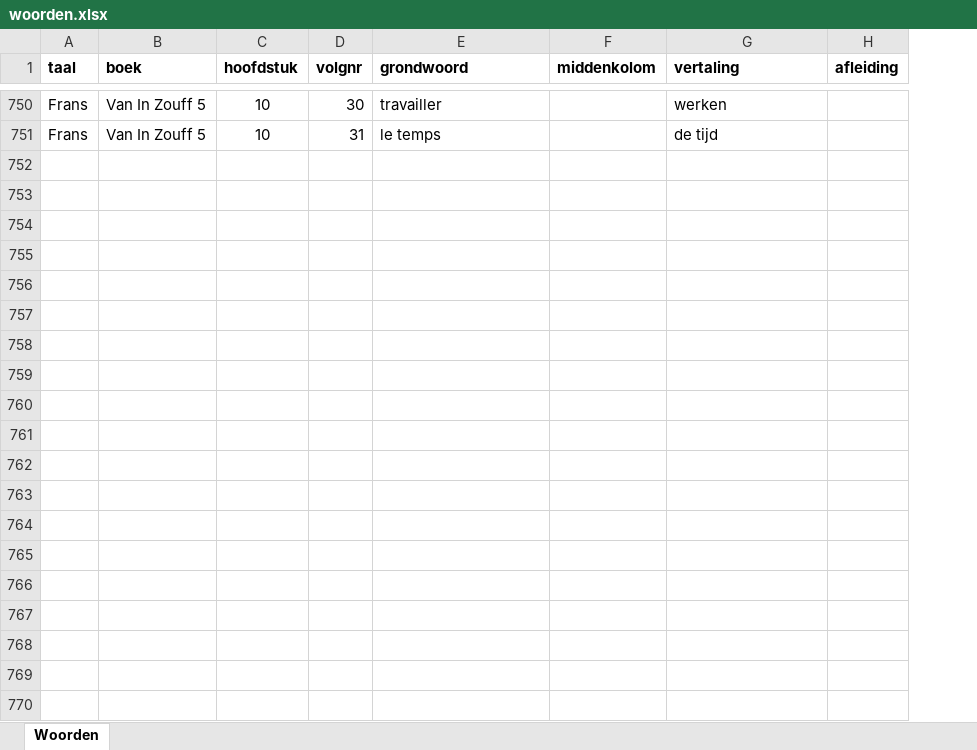
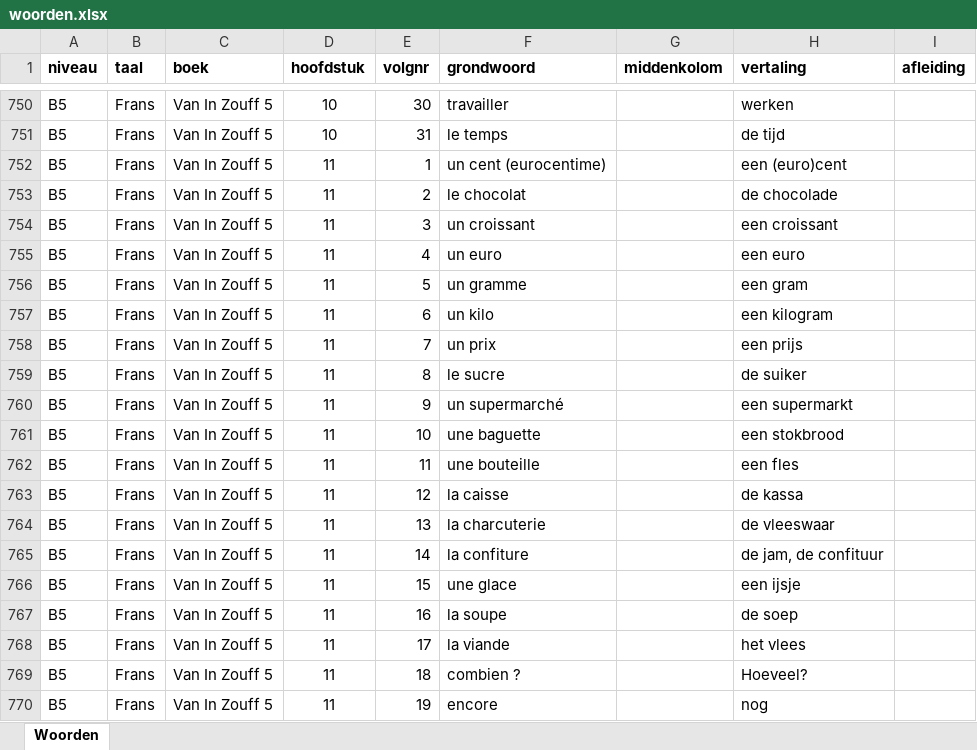
Before and after one commit to WimSohier1975/LatinQuiz, an Excel workbook: woorden.xlsx, sheet Woorden, drawn as a sheet; only a part is shown, gaps mark what is left out; values as stored, in another font and other column widths than the file's, no borders; the diff covers the shown part only; the diff names each change by its address in the sheet, - before the commit and + after, or states it on an @@ line.

```diff
--- a/woorden.xlsx (sheet Woorden)
+++ b/woorden.xlsx (sheet Woorden)
+column A (niveau), rows 750-751: B5 | B5
+row 752: B5 | Frans | Van In Zouff 5 | 11 | 1 | un cent (eurocentime) |  | een (euro)cent
+row 753: B5 | Frans | Van In Zouff 5 | 11 | 2 | le chocolat |  | de chocolade
+row 754: B5 | Frans | Van In Zouff 5 | 11 | 3 | un croissant |  | een croissant
+row 755: B5 | Frans | Van In Zouff 5 | 11 | 4 | un euro |  | een euro
+row 756: B5 | Frans | Van In Zouff 5 | 11 | 5 | un gramme |  | een gram
+row 757: B5 | Frans | Van In Zouff 5 | 11 | 6 | un kilo |  | een kilogram
+row 758: B5 | Frans | Van In Zouff 5 | 11 | 7 | un prix |  | een prijs
+row 759: B5 | Frans | Van In Zouff 5 | 11 | 8 | le sucre |  | de suiker
+row 760: B5 | Frans | Van In Zouff 5 | 11 | 9 | un supermarché |  | een supermarkt
+row 761: B5 | Frans | Van In Zouff 5 | 11 | 10 | une baguette |  | een stokbrood
+row 762: B5 | Frans | Van In Zouff 5 | 11 | 11 | une bouteille |  | een fles
+row 763: B5 | Frans | Van In Zouff 5 | 11 | 12 | la caisse |  | de kassa
+row 764: B5 | Frans | Van In Zouff 5 | 11 | 13 | la charcuterie |  | de vleeswaar
+row 765: B5 | Frans | Van In Zouff 5 | 11 | 14 | la confiture |  | de jam, de confituur
+row 766: B5 | Frans | Van In Zouff 5 | 11 | 15 | une glace |  | een ijsje
+row 767: B5 | Frans | Van In Zouff 5 | 11 | 16 | la soupe |  | de soep
+row 768: B5 | Frans | Van In Zouff 5 | 11 | 17 | la viande |  | het vlees
+row 769: B5 | Frans | Van In Zouff 5 | 11 | 18 | combien ? |  | Hoeveel?
+row 770: B5 | Frans | Van In Zouff 5 | 11 | 19 | encore |  | nog
```
Also changed, not shown: 41 added rows and 11 edited cells elsewhere in this sheet, config.xlsx, 1 other file.
